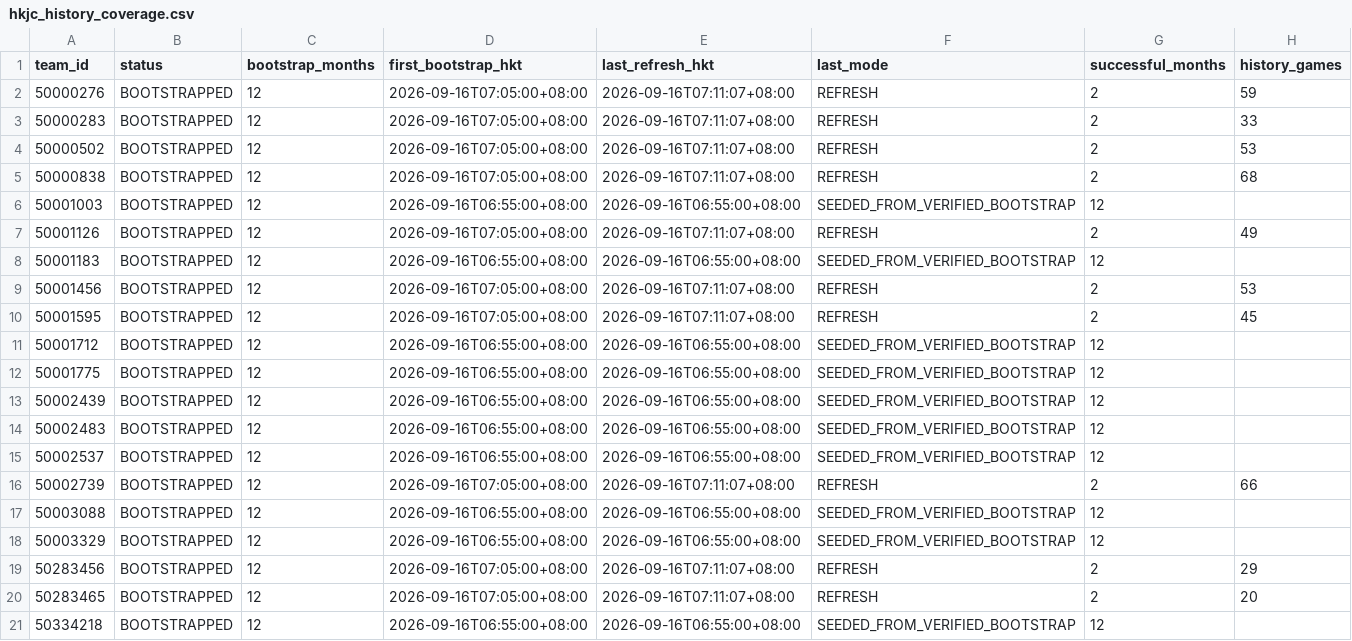
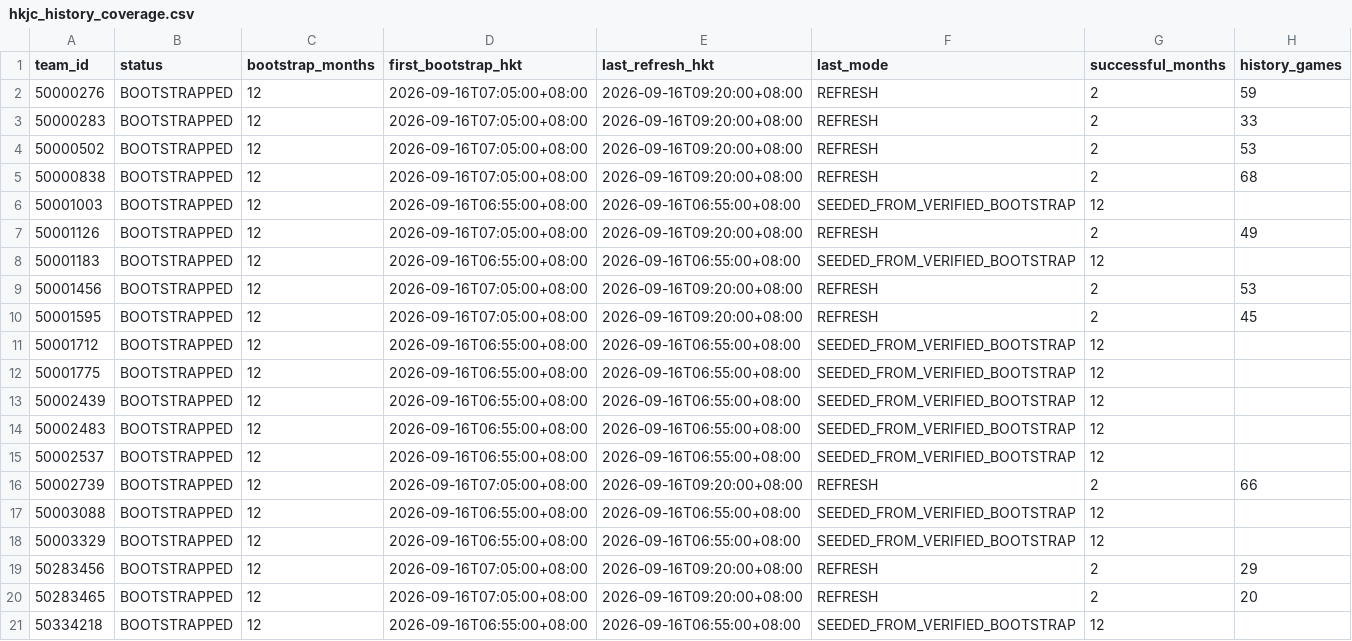
Before and after one commit to sargesticky-code/football-fast-tracker, a CSV file: data/hkjc_history_coverage.csv, drawn as a sheet.

```diff
--- a/data/hkjc_history_coverage.csv
+++ b/data/hkjc_history_coverage.csv
@@ -1,11 +1,11 @@
 team_id,status,bootstrap_months,first_bootstrap_hkt,last_refresh_hkt,last_mode,successful_months,history_games
-50000276,BOOTSTRAPPED,12,2026-09-16T07:05:00+08:00,2026-09-16T07:11:07+08:00,REFRESH,2,59
-50000283,BOOTSTRAPPED,12,2026-09-16T07:05:00+08:00,2026-09-16T07:11:07+08:00,REFRESH,2,33
-50000502,BOOTSTRAPPED,12,2026-09-16T07:05:00+08:00,2026-09-16T07:11:07+08:00,REFRESH,2,53
-50000838,BOOTSTRAPPED,12,2026-09-16T07:05:00+08:00,2026-09-16T07:11:07+08:00,REFRESH,2,68
+50000276,BOOTSTRAPPED,12,2026-09-16T07:05:00+08:00,2026-09-16T09:20:00+08:00,REFRESH,2,59
+50000283,BOOTSTRAPPED,12,2026-09-16T07:05:00+08:00,2026-09-16T09:20:00+08:00,REFRESH,2,33
+50000502,BOOTSTRAPPED,12,2026-09-16T07:05:00+08:00,2026-09-16T09:20:00+08:00,REFRESH,2,53
+50000838,BOOTSTRAPPED,12,2026-09-16T07:05:00+08:00,2026-09-16T09:20:00+08:00,REFRESH,2,68
 50001003,BOOTSTRAPPED,12,2026-09-16T06:55:00+08:00,2026-09-16T06:55:00+08:00,SEEDED_FROM_VERIFIED_BOOTSTRAP,12,
-50001126,BOOTSTRAPPED,12,2026-09-16T07:05:00+08:00,2026-09-16T07:11:07+08:00,REFRESH,2,49
+50001126,BOOTSTRAPPED,12,2026-09-16T07:05:00+08:00,2026-09-16T09:20:00+08:00,REFRESH,2,49
 50001183,BOOTSTRAPPED,12,2026-09-16T06:55:00+08:00,2026-09-16T06:55:00+08:00,SEEDED_FROM_VERIFIED_BOOTSTRAP,12,
-50001456,BOOTSTRAPPED,12,2026-09-16T07:05:00+08:00,2026-09-16T07:11:07+08:00,REFRESH,2,53
-50001595,BOOTSTRAPPED,12,2026-09-16T07:05:00+08:00,2026-09-16T07:11:07+08:00,REFRESH,2,45
+50001456,BOOTSTRAPPED,12,2026-09-16T07:05:00+08:00,2026-09-16T09:20:00+08:00,REFRESH,2,53
+50001595,BOOTSTRAPPED,12,2026-09-16T07:05:00+08:00,2026-09-16T09:20:00+08:00,REFRESH,2,45
 50001712,BOOTSTRAPPED,12,2026-09-16T06:55:00+08:00,2026-09-16T06:55:00+08:00,SEEDED_FROM_VERIFIED_BOOTSTRAP,12,
@@ -15,7 +15,7 @@
 50002537,BOOTSTRAPPED,12,2026-09-16T06:55:00+08:00,2026-09-16T06:55:00+08:00,SEEDED_FROM_VERIFIED_BOOTSTRAP,12,
-50002739,BOOTSTRAPPED,12,2026-09-16T07:05:00+08:00,2026-09-16T07:11:07+08:00,REFRESH,2,66
+50002739,BOOTSTRAPPED,12,2026-09-16T07:05:00+08:00,2026-09-16T09:20:00+08:00,REFRESH,2,66
 50003088,BOOTSTRAPPED,12,2026-09-16T06:55:00+08:00,2026-09-16T06:55:00+08:00,SEEDED_FROM_VERIFIED_BOOTSTRAP,12,
 50003329,BOOTSTRAPPED,12,2026-09-16T06:55:00+08:00,2026-09-16T06:55:00+08:00,SEEDED_FROM_VERIFIED_BOOTSTRAP,12,
-50283456,BOOTSTRAPPED,12,2026-09-16T07:05:00+08:00,2026-09-16T07:11:07+08:00,REFRESH,2,29
-50283465,BOOTSTRAPPED,12,2026-09-16T07:05:00+08:00,2026-09-16T07:11:07+08:00,REFRESH,2,20
+50283456,BOOTSTRAPPED,12,2026-09-16T07:05:00+08:00,2026-09-16T09:20:00+08:00,REFRESH,2,29
+50283465,BOOTSTRAPPED,12,2026-09-16T07:05:00+08:00,2026-09-16T09:20:00+08:00,REFRESH,2,20
 50334218,BOOTSTRAPPED,12,2026-09-16T06:55:00+08:00,2026-09-16T06:55:00+08:00,SEEDED_FROM_VERIFIED_BOOTSTRAP,12,
```
Also changed, not shown: data/form_current.csv, data/hkjc_current_teams.csv, 2 other files.
